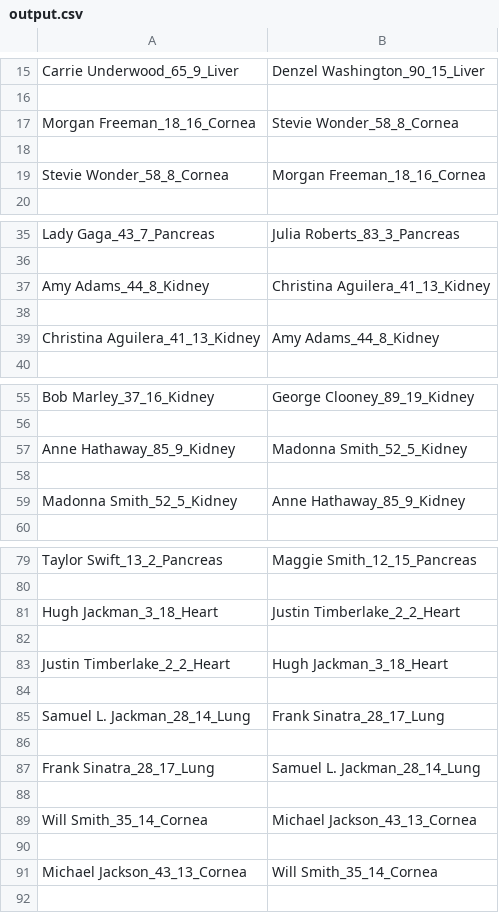
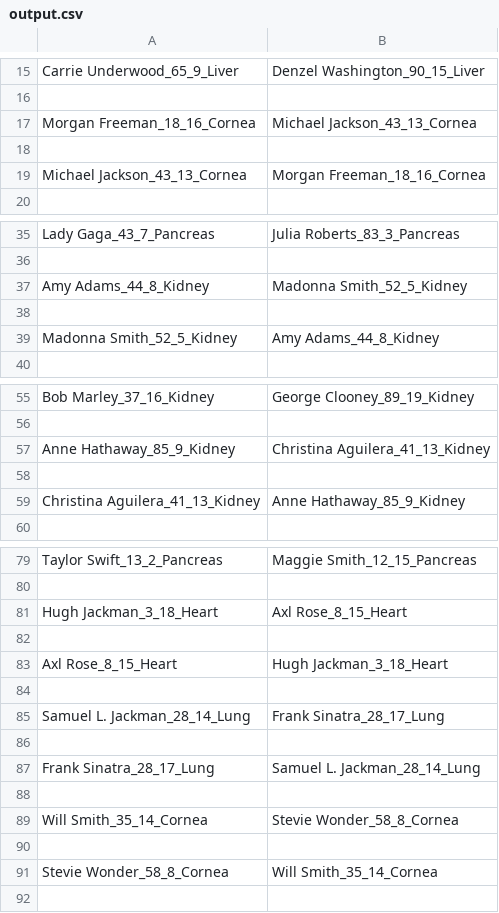
Before and after one commit to AxisMaen/OrganMatching, a CSV file: output.csv, drawn as a sheet; only a part is shown, gaps mark what is left out.

```diff
--- a/output.csv
+++ b/output.csv
@@ -16,5 +16,5 @@ Carrie Underwood_65_9_Liver,Denzel Washington_90_15_Liver
 
-Morgan Freeman_18_16_Cornea,Stevie Wonder_58_8_Cornea
+Morgan Freeman_18_16_Cornea,Michael Jackson_43_13_Cornea
 
-Stevie Wonder_58_8_Cornea,Morgan Freeman_18_16_Cornea
+Michael Jackson_43_13_Cornea,Morgan Freeman_18_16_Cornea
 
@@ -36,5 +36,5 @@ Lady Gaga_43_7_Pancreas,Julia Roberts_83_3_Pancreas
 
-Amy Adams_44_8_Kidney,Christina Aguilera_41_13_Kidney
+Amy Adams_44_8_Kidney,Madonna Smith_52_5_Kidney
 
-Christina Aguilera_41_13_Kidney,Amy Adams_44_8_Kidney
+Madonna Smith_52_5_Kidney,Amy Adams_44_8_Kidney
 
@@ -56,5 +56,5 @@ Bob Marley_37_16_Kidney,George Clooney_89_19_Kidney
 
-Anne Hathaway_85_9_Kidney,Madonna Smith_52_5_Kidney
+Anne Hathaway_85_9_Kidney,Christina Aguilera_41_13_Kidney
 
-Madonna Smith_52_5_Kidney,Anne Hathaway_85_9_Kidney
+Christina Aguilera_41_13_Kidney,Anne Hathaway_85_9_Kidney
 
@@ -80,5 +80,5 @@ Taylor Swift_13_2_Pancreas,Maggie Smith_12_15_Pancreas
 
-Hugh Jackman_3_18_Heart,Justin Timberlake_2_2_Heart
+Hugh Jackman_3_18_Heart,Axl Rose_8_15_Heart
 
-Justin Timberlake_2_2_Heart,Hugh Jackman_3_18_Heart
+Axl Rose_8_15_Heart,Hugh Jackman_3_18_Heart
 
@@ -88,5 +88,5 @@ Frank Sinatra_28_17_Lung,Samuel L. Jackman_28_14_Lung
 
-Will Smith_35_14_Cornea,Michael Jackson_43_13_Cornea
+Will Smith_35_14_Cornea,Stevie Wonder_58_8_Cornea
 
-Michael Jackson_43_13_Cornea,Will Smith_35_14_Cornea
+Stevie Wonder_58_8_Cornea,Will Smith_35_14_Cornea
 
```
Also changed, not shown: 2 other files.
